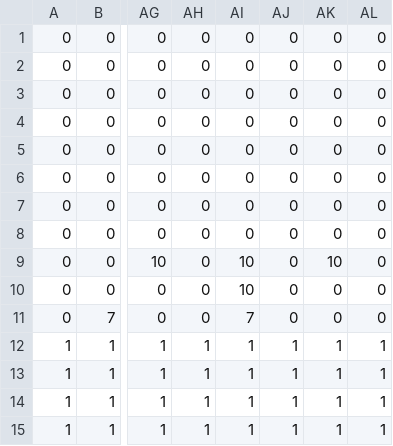
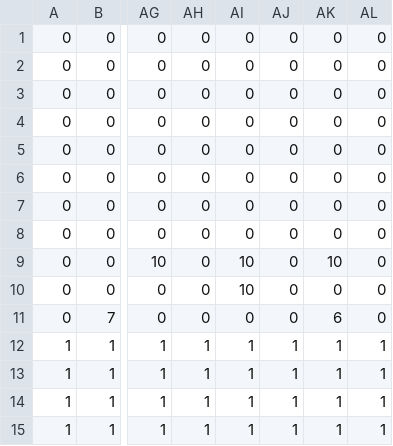
Before and after one commit to Jonn111995/EBC_2DScroll, a CSV file: Source/CSVFile/map_data.csv, drawn as a sheet; only a part is shown, gaps mark what is left out; the diff names each change by its address in the sheet, - before the commit and + after, or states it on an @@ line.

```diff
--- a/Source/CSVFile/map_data.csv
+++ b/Source/CSVFile/map_data.csv
-AI11: 7
+AI11: 0
-AK11: 0
+AK11: 6
```
Also changed, not shown: 10 other files.
